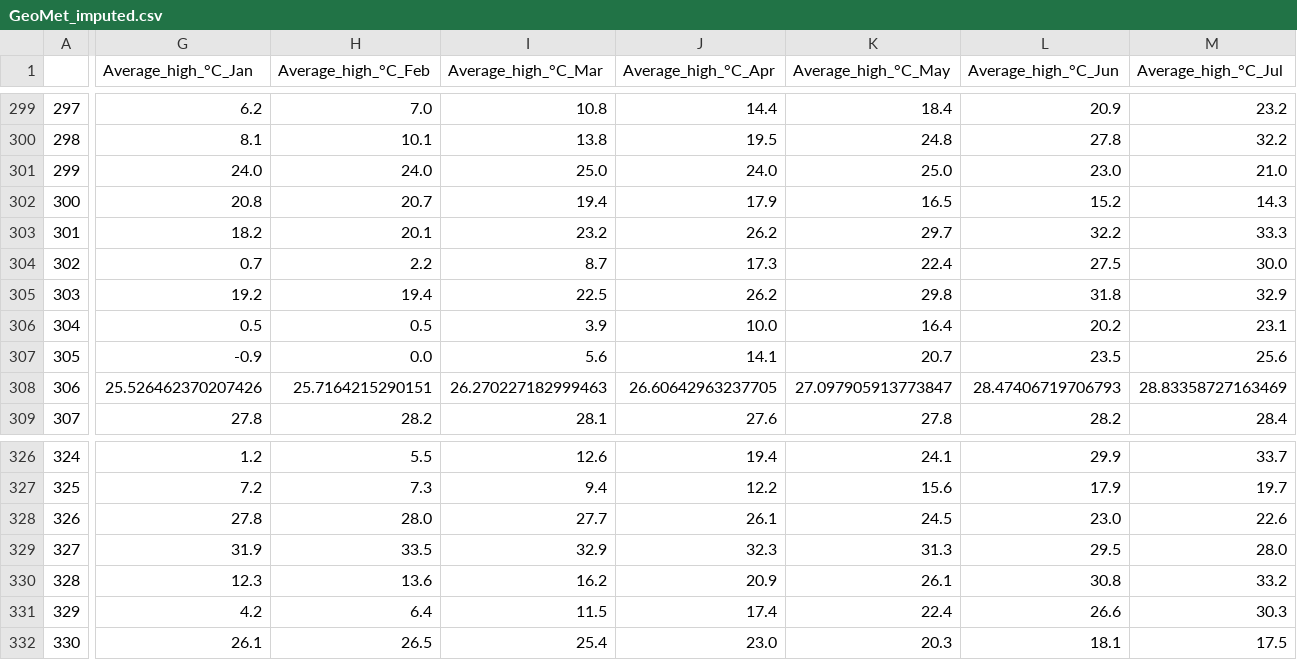
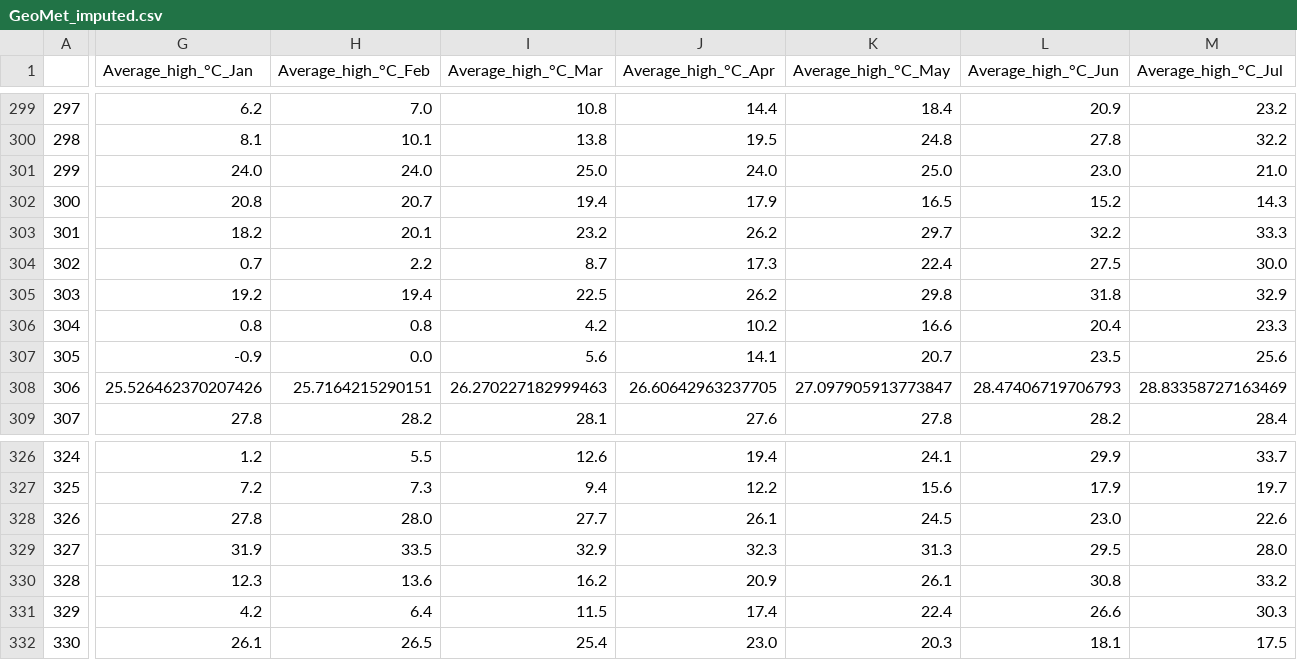
Before and after one commit to MikkelGroenning/BA_challenge, a CSV file: data/processed/GeoMet_imputed.csv, drawn as a sheet; only a part is shown, gaps mark what is left out; the diff covers the shown part only; the diff names each change by its address in the sheet, - before the commit and + after, or states it on an @@ line.

```diff
--- a/data/processed/GeoMet_imputed.csv
+++ b/data/processed/GeoMet_imputed.csv
-G306 (Average_high_°C_Jan): 0.5
+G306 (Average_high_°C_Jan): 0.8
-H306 (Average_high_°C_Feb): 0.5
+H306 (Average_high_°C_Feb): 0.8
-I306 (Average_high_°C_Mar): 3.9
+I306 (Average_high_°C_Mar): 4.2
-J306 (Average_high_°C_Apr): 10.0
+J306 (Average_high_°C_Apr): 10.2
-K306 (Average_high_°C_May): 16.4
+K306 (Average_high_°C_May): 16.6
-L306 (Average_high_°C_Jun): 20.2
+L306 (Average_high_°C_Jun): 20.4
-M306 (Average_high_°C_Jul): 23.1
+M306 (Average_high_°C_Jul): 23.3
```
Also changed, not shown: 44 edited cells elsewhere in this file, 4 other files.
